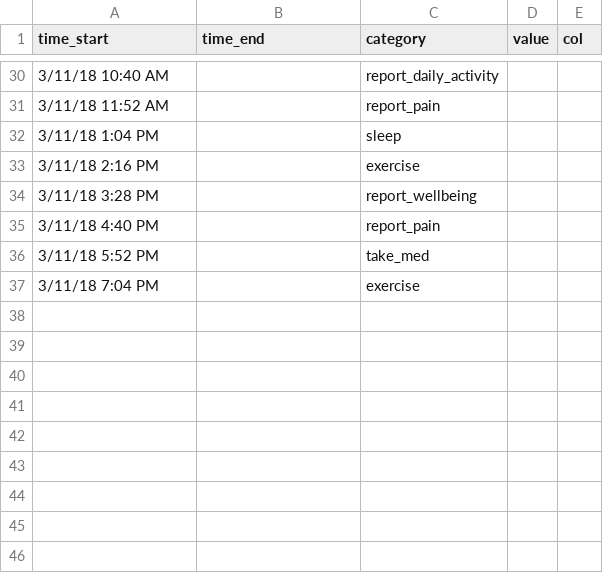
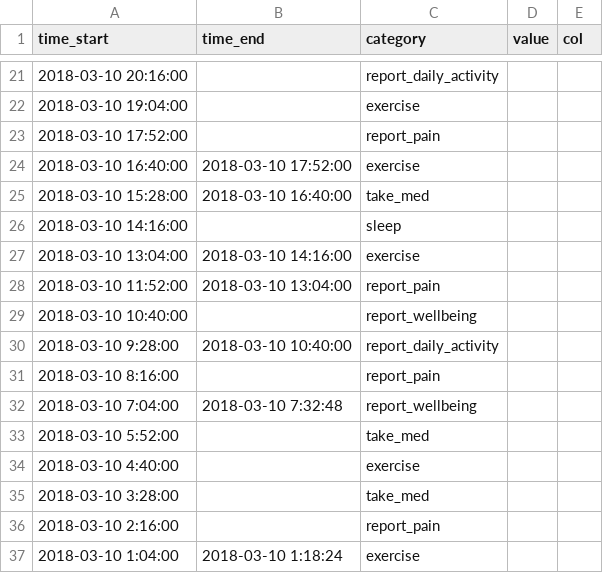
Before and after one commit to rid-shu/Mpower, a CSV file: sample_list.csv, drawn as a sheet; only a part is shown, gaps mark what is left out; the diff covers the shown part only.

Commit message:
Update sample_list.csv

```diff
--- a/sample_list.csv
+++ b/sample_list.csv
@@ -30,8 +21,17 @@ time_start,time_end,category,value,col,,
-3/11/18 10:40 AM,,report_daily_activity,,,,
-3/11/18 11:52 AM,,report_pain,,,,
-3/11/18 1:04 PM,,sleep,,,,
-3/11/18 2:16 PM,,exercise ,,,,
-3/11/18 3:28 PM,,report_wellbeing,,,,
-3/11/18 4:40 PM,,report_pain,,,,
-3/11/18 5:52 PM,,take_med,,,,
-3/11/18 7:04 PM,,exercise ,,,,
+2018-03-10 20:16:00,,report_daily_activity,,,,
+2018-03-10 19:04:00,,exercise ,,,,
+2018-03-10 17:52:00,,report_pain,,,,
+2018-03-10 16:40:00,2018-03-10 17:52:00,exercise ,,,,
+2018-03-10 15:28:00,2018-03-10 16:40:00,take_med,,,,
+2018-03-10 14:16:00,,sleep,,,,
+2018-03-10 13:04:00,2018-03-10 14:16:00,exercise ,,,,
+2018-03-10 11:52:00,2018-03-10 13:04:00,report_pain,,,,
+2018-03-10 10:40:00,,report_wellbeing,,,,
+2018-03-10 9:28:00,2018-03-10 10:40:00,report_daily_activity,,,,
+2018-03-10 8:16:00,,report_pain,,,,
+2018-03-10 7:04:00,2018-03-10 7:32:48,report_wellbeing,,,,
+2018-03-10 5:52:00,,take_med,,,,
+2018-03-10 4:40:00,,exercise ,,,,
+2018-03-10 3:28:00,,take_med,,,,
+2018-03-10 2:16:00,,report_pain,,,,
+2018-03-10 1:04:00,2018-03-10 1:18:24,exercise ,,,,
```
Also changed, not shown: 7 added rows, 16 removed rows and 12 edited cells elsewhere in this file.
